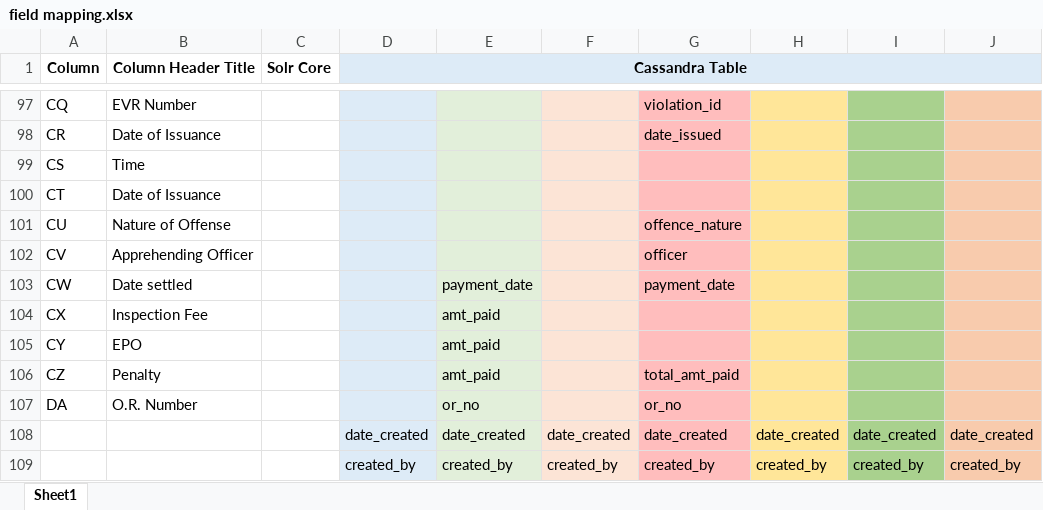
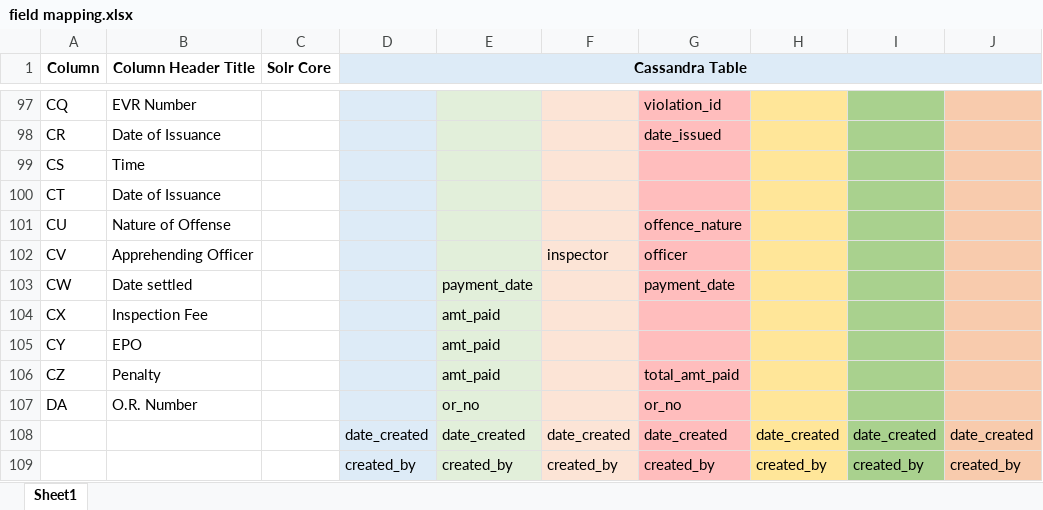
Before and after one commit to BenedictAguirre/EPWMDMigrationTool, an Excel workbook: config/field mapping.xlsx, sheet Sheet1, drawn as a sheet; only a part is shown, gaps mark what is left out; values as stored, in another font and other column widths than the file's, no borders; the diff names each change by its address in the sheet, - before the commit and + after, or states it on an @@ line.

Commit message:
change fields of case officer, inspector, officer to list<text>

```diff
--- a/config/field mapping.xlsx (sheet Sheet1)
+++ b/config/field mapping.xlsx (sheet Sheet1)
-F102: (empty)
+F102: inspector
```
Also changed, not shown: 5 other files.
